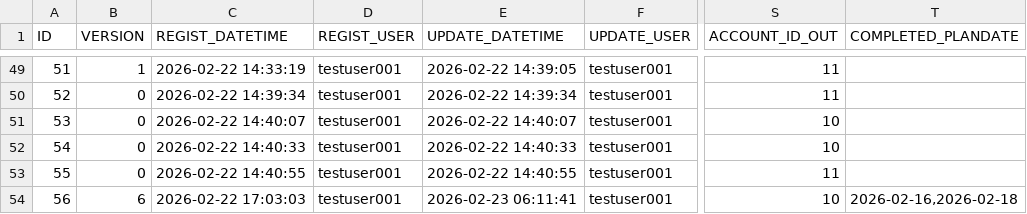
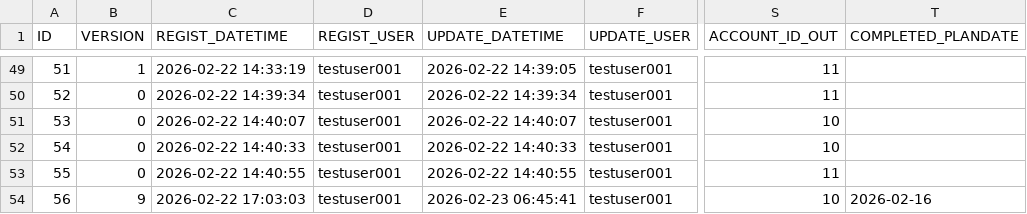
Before and after one commit to ProGTST/LifePlanApp, a CSV file: public/data/TRANSACTION.csv, drawn as a sheet; only a part is shown, gaps mark what is left out; the diff names each change by its address in the sheet, - before the commit and + after, or states it on an @@ line.

```diff
--- a/public/data/TRANSACTION.csv
+++ b/public/data/TRANSACTION.csv
-B54 (VERSION): 6
+B54 (VERSION): 9
-E54 (UPDATE_DATETIME): 2026-02-23 06:11:41
+E54 (UPDATE_DATETIME): 2026-02-23 06:45:41
-T54 (COMPLETED_PLANDATE): 2026-02-16,2026-02-18
+T54 (COMPLETED_PLANDATE): 2026-02-16
```
Also changed, not shown: public/data/TRANSACTION_MONTHLY.csv, 7 other files.
